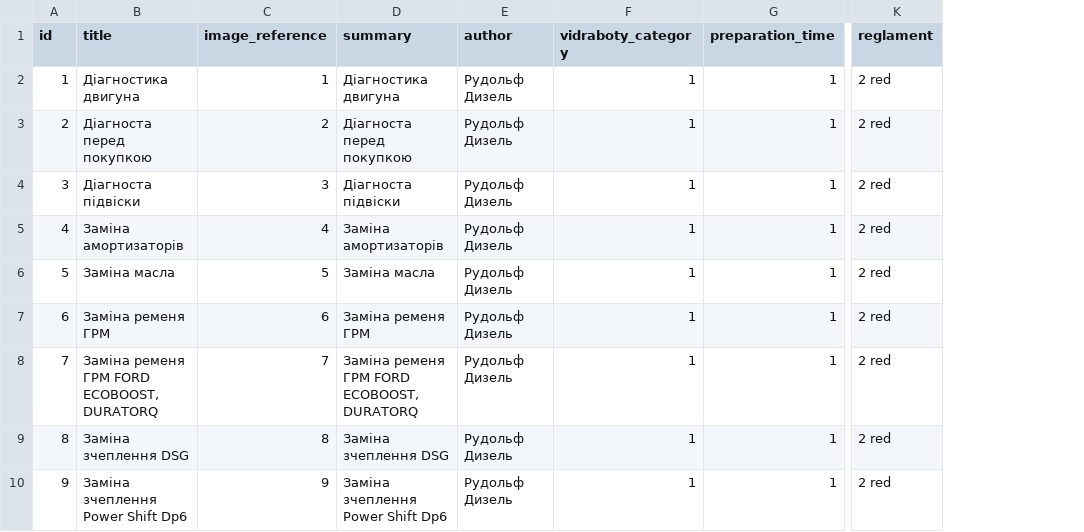
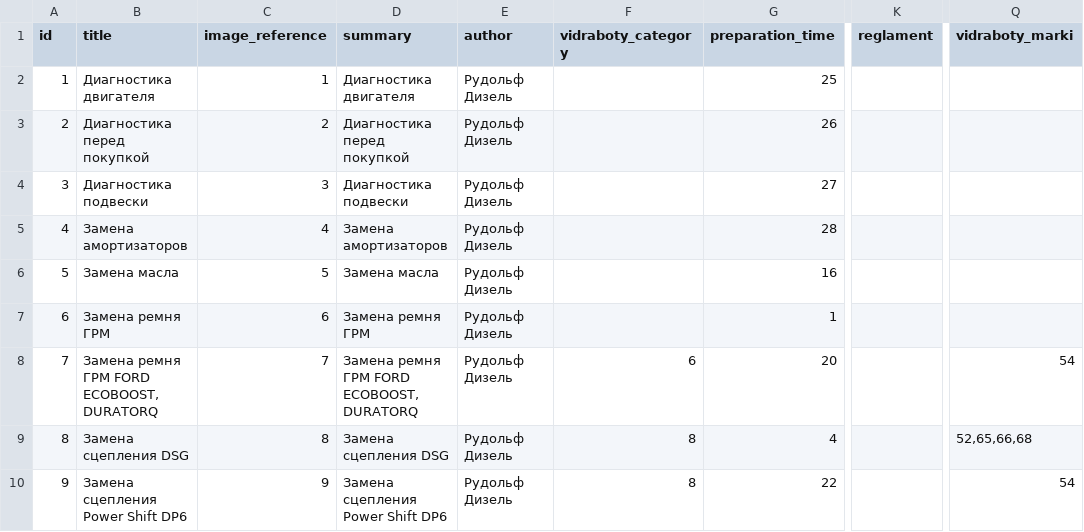
Before and after one commit to augantonov/presta, a CSV file: modules/azrua_content/default_content/languages/uk/node/vidraboty.csv, drawn as a sheet; only a part is shown, gaps mark what is left out; the diff covers the shown part only; the diff names each change by its address in the sheet, - before the commit and + after, or states it on an @@ line.

```diff
--- a/modules/azrua_content/default_content/languages/uk/node/vidraboty.csv
+++ b/modules/azrua_content/default_content/languages/uk/node/vidraboty.csv
+column Q (vidraboty_marki), rows 8-10: 54 | 52,65,66,68 | 54
-B2 (title): Діагностика двигуна
+B2 (title): Диагностика двигателя
-D2 (summary): Діагностика двигуна
+D2 (summary): Диагностика двигателя
-F2:F7 (vidraboty_category): 1
+F2:F7 (vidraboty_category): (empty)
-G2 (preparation_time): 1
+G2 (preparation_time): 25
-K2:K10 (reglament): 2 red
+K2:K10 (reglament): (empty)
-B3 (title): Діагноста перед покупкою
+B3 (title): Диагностика перед покупкой
-D3 (summary): Діагноста перед покупкою
+D3 (summary): Диагностика перед покупкой
-G3 (preparation_time): 1
+G3 (preparation_time): 26
-B4 (title): Діагноста підвіски
+B4 (title): Диагностика подвески
-D4 (summary): Діагноста підвіски
+D4 (summary): Диагностика подвески
-G4 (preparation_time): 1
+G4 (preparation_time): 27
-B5 (title): Заміна амортизаторів
+B5 (title): Замена амортизаторов
-D5 (summary): Заміна амортизаторів
+D5 (summary): Замена амортизаторов
-G5 (preparation_time): 1
+G5 (preparation_time): 28
-B6 (title): Заміна масла
+B6 (title): Замена масла
-D6 (summary): Заміна масла
+D6 (summary): Замена масла
-G6 (preparation_time): 1
+G6 (preparation_time): 16
-B7 (title): Заміна ременя ГРМ
+B7 (title): Замена ремня ГРМ
-D7 (summary): Заміна ременя ГРМ
+D7 (summary): Замена ремня ГРМ
-B8 (title): Заміна ременя ГРМ FORD ECOBOOST, DURATORQ
+B8 (title): Замена ремня ГРМ FORD ECOBOOST, DURATORQ
-D8 (summary): Заміна ременя ГРМ FORD ECOBOOST, DURATORQ
+D8 (summary): Замена ремня ГРМ FORD ECOBOOST, DURATORQ
-F8 (vidraboty_category): 1
+F8 (vidraboty_category): 6
-G8 (preparation_time): 1
+G8 (preparation_time): 20
-B9 (title): Заміна зчеплення DSG
+B9 (title): Замена сцепления DSG
-D9 (summary): Заміна зчеплення DSG
+D9 (summary): Замена сцепления DSG
-F9:F10 (vidraboty_category): 1
+F9:F10 (vidraboty_category): 8
-G9 (preparation_time): 1
+G9 (preparation_time): 4
-B10 (title): Заміна зчеплення Power Shift Dp6
+B10 (title): Замена сцепления Power Shift DP6
-D10 (summary): Заміна зчеплення Power Shift Dp6
+D10 (summary): Замена сцепления Power Shift DP6
-G10 (preparation_time): 1
+G10 (preparation_time): 22
```
Also changed, not shown: 89 edited cells elsewhere in this file, modules/azrua_content/default_content/languages/en/node/vidraboty.csv, modules/azrua_content/default_content/languages/uk/node/marki.csv, 3 other files.
